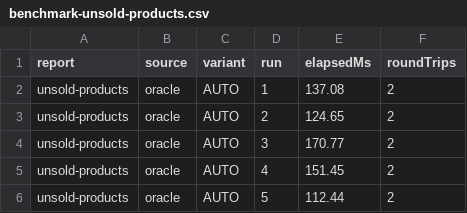
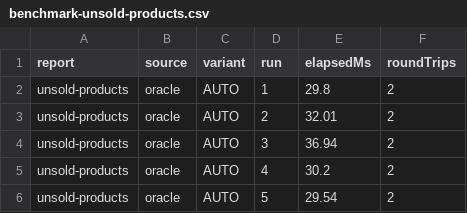
Before and after one commit to ThanhNguyenNCT/ShopFlash, a CSV file: report/query/results/benchmark-unsold-products.csv, drawn as a sheet.

```diff
--- a/report/query/results/benchmark-unsold-products.csv
+++ b/report/query/results/benchmark-unsold-products.csv
@@ -1,6 +1,6 @@
 report,source,variant,run,elapsedMs,roundTrips
-unsold-products,oracle,AUTO,1,137.08,2
-unsold-products,oracle,AUTO,2,124.65,2
-unsold-products,oracle,AUTO,3,170.77,2
-unsold-products,oracle,AUTO,4,151.45,2
-unsold-products,oracle,AUTO,5,112.44,2
+unsold-products,oracle,AUTO,1,29.8,2
+unsold-products,oracle,AUTO,2,32.01,2
+unsold-products,oracle,AUTO,3,36.94,2
+unsold-products,oracle,AUTO,4,30.2,2
+unsold-products,oracle,AUTO,5,29.54,2
```
Also changed, not shown: report/query/results/benchmark-cache.csv, report/query/results/benchmark-revenue-by-category.csv, 44 other files.
